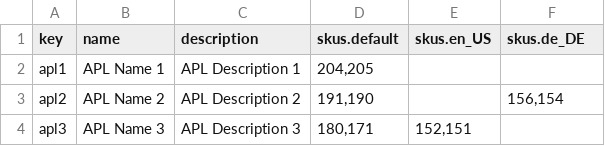
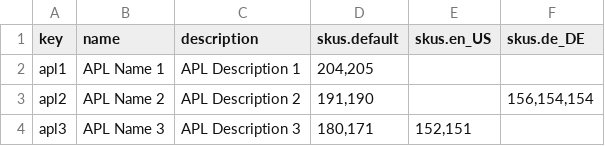
Before and after one commit to spryker/content-product-data-import, a CSV file: data/import/content_product_abstract_list.csv, drawn as a sheet.

```diff
--- a/data/import/content_product_abstract_list.csv
+++ b/data/import/content_product_abstract_list.csv
@@ -2,3 +2,3 @@ key,name,description,skus.default,skus.en_US,skus.de_DE
 apl1,APL Name 1,APL Description 1,"204,205","",""
-apl2,APL Name 2,APL Description 2,"191,190","","156,154"
+apl2,APL Name 2,APL Description 2,"191,190","","156,154,154"
 apl3,APL Name 3,APL Description 3,"180,171","152,151",""
```
Also changed, not shown: 1 other file.
